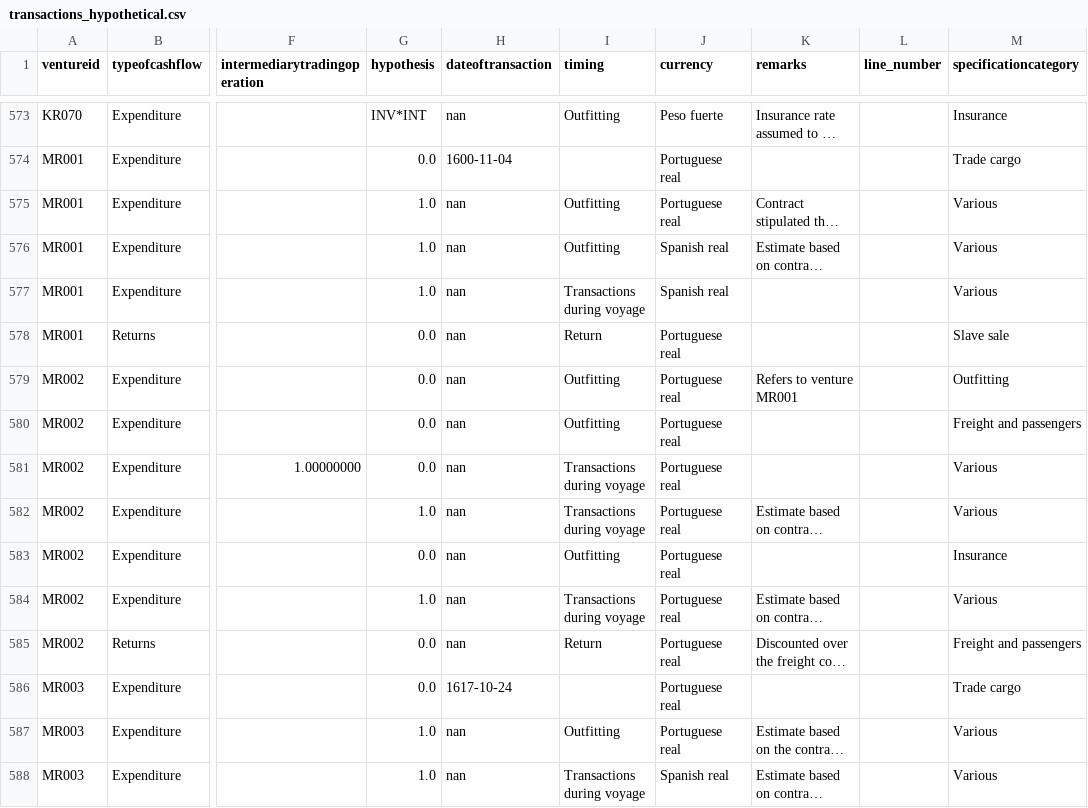
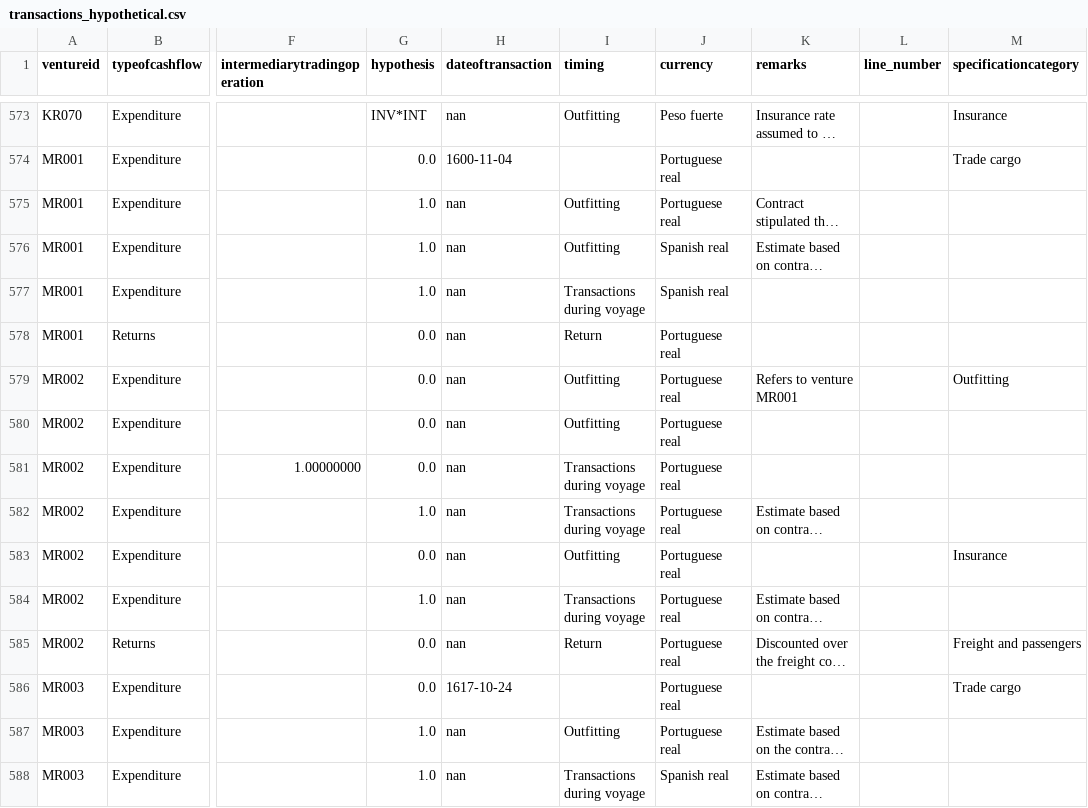
Before and after one commit to gdaudin/Replication_Benefitting_from_Brutality, a CSV file: python_merge/transactions_hypothetical.csv, drawn as a sheet; only a part is shown, gaps mark what is left out; long unchanged cells end in …; the diff covers the shown part only; the diff names each change by its address in the sheet, - before the commit and + after, or states it on an @@ line.

Commit message:
Hypothetical transactions
Signed-off-by: Guillaume Daudin <gdaudin@mac.com>

```diff
--- a/python_merge/transactions_hypothetical.csv
+++ b/python_merge/transactions_hypothetical.csv
-M575:M577 (specificationcategory): Various
+M575:M577 (specificationcategory): (empty)
-M578 (specificationcategory): Slave sale
+M578 (specificationcategory): (empty)
-M580 (specificationcategory): Freight and passengers
+M580 (specificationcategory): (empty)
-M581:M582 (specificationcategory): Various
+M581:M582 (specificationcategory): (empty)
-M584 (specificationcategory): Various
+M584 (specificationcategory): (empty)
-M587:M588 (specificationcategory): Various
+M587:M588 (specificationcategory): (empty)
```
Also changed, not shown: 29 edited cells elsewhere in this file.
